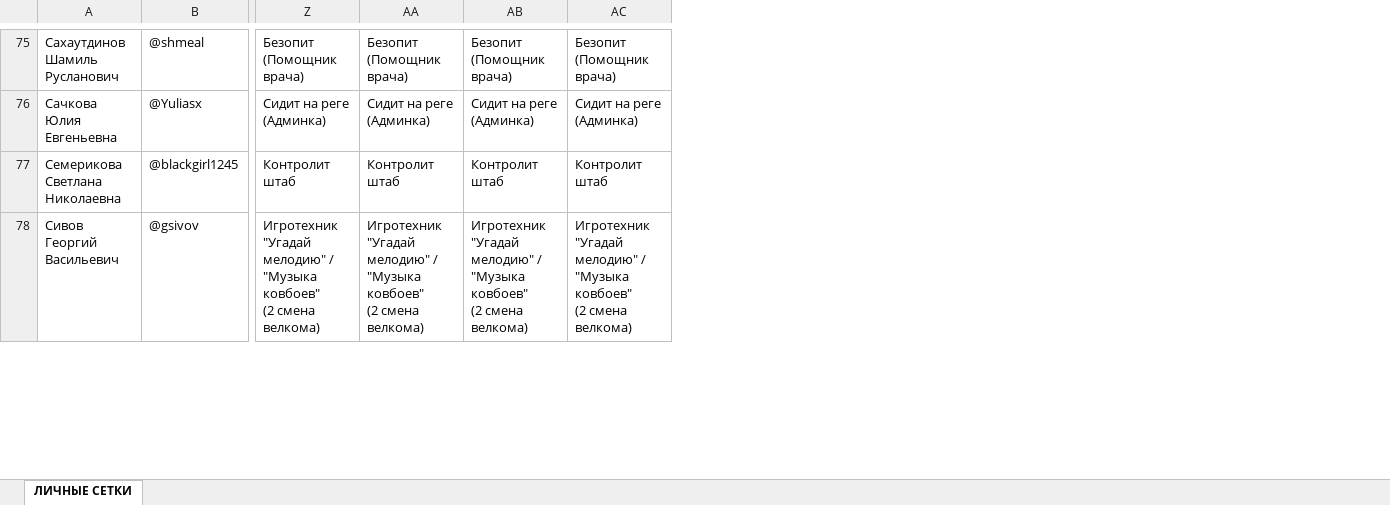
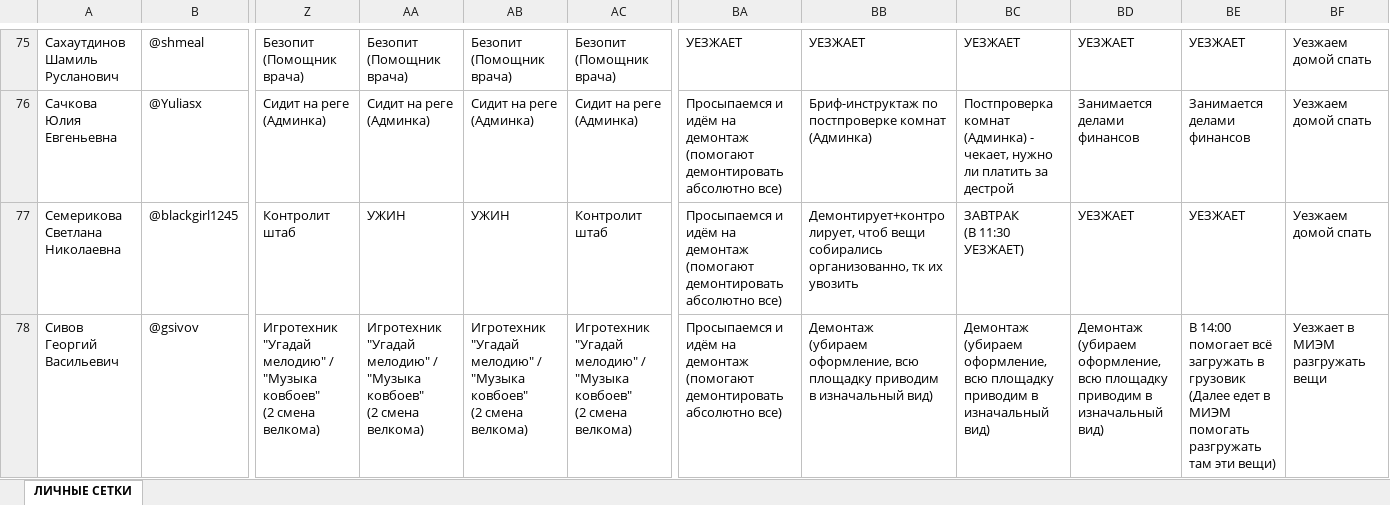
Before and after one commit to 3en9/setka, an Excel workbook: СЕТКА.xlsx, sheet ЛИЧНЫЕ СЕТКИ, drawn as a sheet; only a part is shown, gaps mark what is left out; values as stored, in another font and other column widths than the file's, no cell formats; conditional formats not drawn; ↵ is a line break in a cell; the diff covers the shown part only; the diff names each change by its address in the sheet, - before the commit and + after, or states it on an @@ line.

```diff
--- a/СЕТКА.xlsx (sheet ЛИЧНЫЕ СЕТКИ)
+++ b/СЕТКА.xlsx (sheet ЛИЧНЫЕ СЕТКИ)
+column BA, rows 75-78: УЕЗЖАЕТ | Просыпаемся и идём на демонтаж (помогают демонтировать абсолютно все) | Просыпаемся и идём на демонтаж (помогают демонтировать абсолютно все) | Просыпаемся и идём на демонтаж (помогают демонтировать абсолютно все)
+column BB, rows 75-78: УЕЗЖАЕТ | Бриф-инструктаж по постпроверке комнат (Админка) | Демонтирует+контролирует, чтоб вещи собирались организованно, тк их увозить | Демонтаж ↵ (убираем оформление, всю площадку приводим в изначальный вид)
+column BC, rows 75-78: УЕЗЖАЕТ | Постпроверка комнат (Админка) - чекает, нужно ли платить за дестрой | ЗАВТРАК ↵ (В 11:30 УЕЗЖАЕТ) | Демонтаж ↵ (убираем оформление, всю площадку приводим в изначальный вид)
+column BD, rows 75-78: УЕЗЖАЕТ | Занимается делами финансов | УЕЗЖАЕТ | Демонтаж ↵ (убираем оформление, всю площадку приводим в изначальный вид)
+column BE, rows 75-78: УЕЗЖАЕТ | Занимается делами финансов | УЕЗЖАЕТ | В 14:00 помогает всё загружать в грузовик ↵ (Далее едет в МИЭМ помогать разгружать там эти вещи)
+column BF, rows 75-78: Уезжаем домой спать | Уезжаем домой спать | Уезжаем домой спать | Уезжает в МИЭМ разгружать вещи
-AA77: Контролит штаб
+AA77: УЖИН
-AB77: Контролит штаб
+AB77: УЖИН
```
Also changed, not shown: 67 edited cells elsewhere in this sheet, cell formats.
